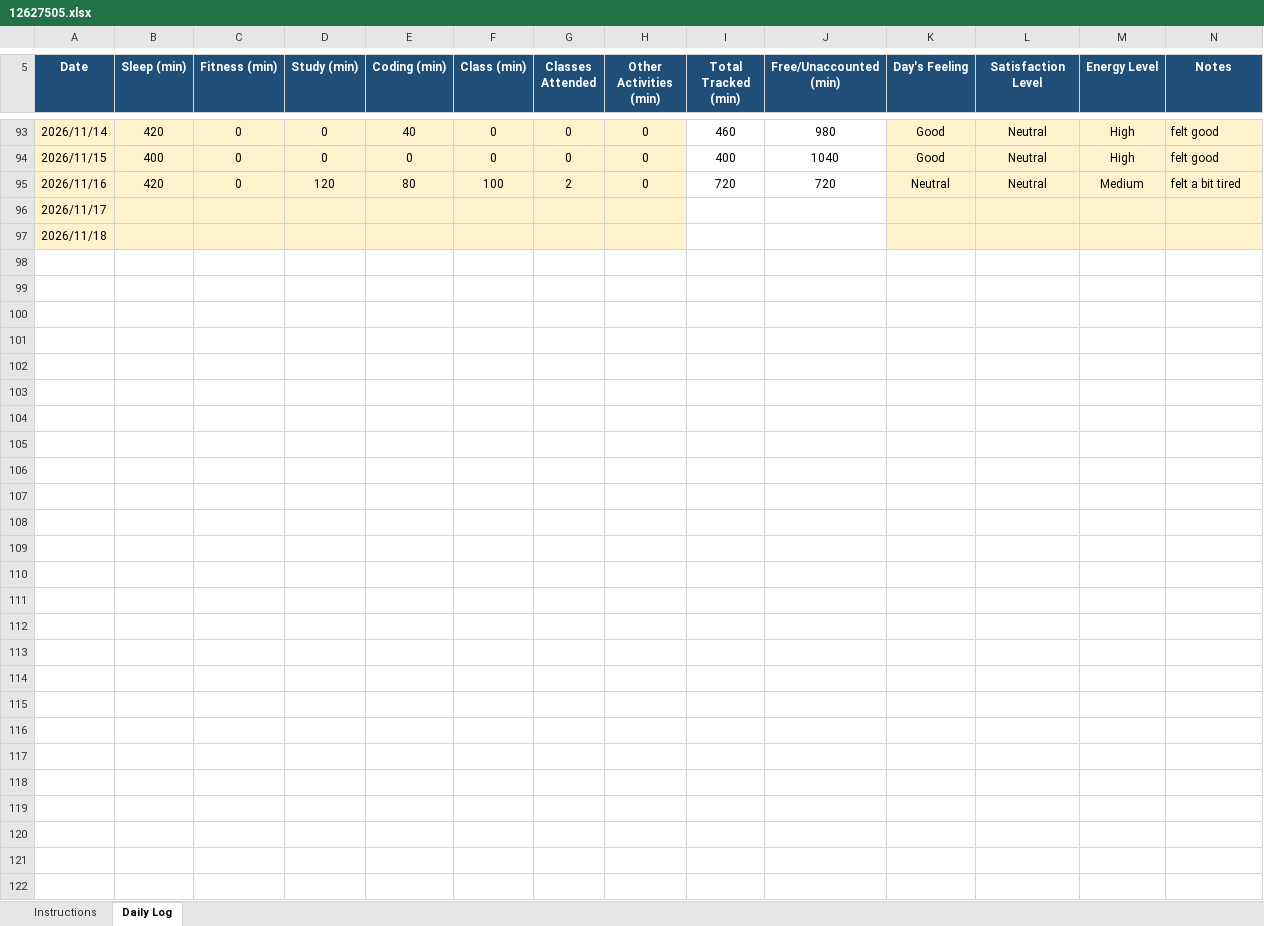
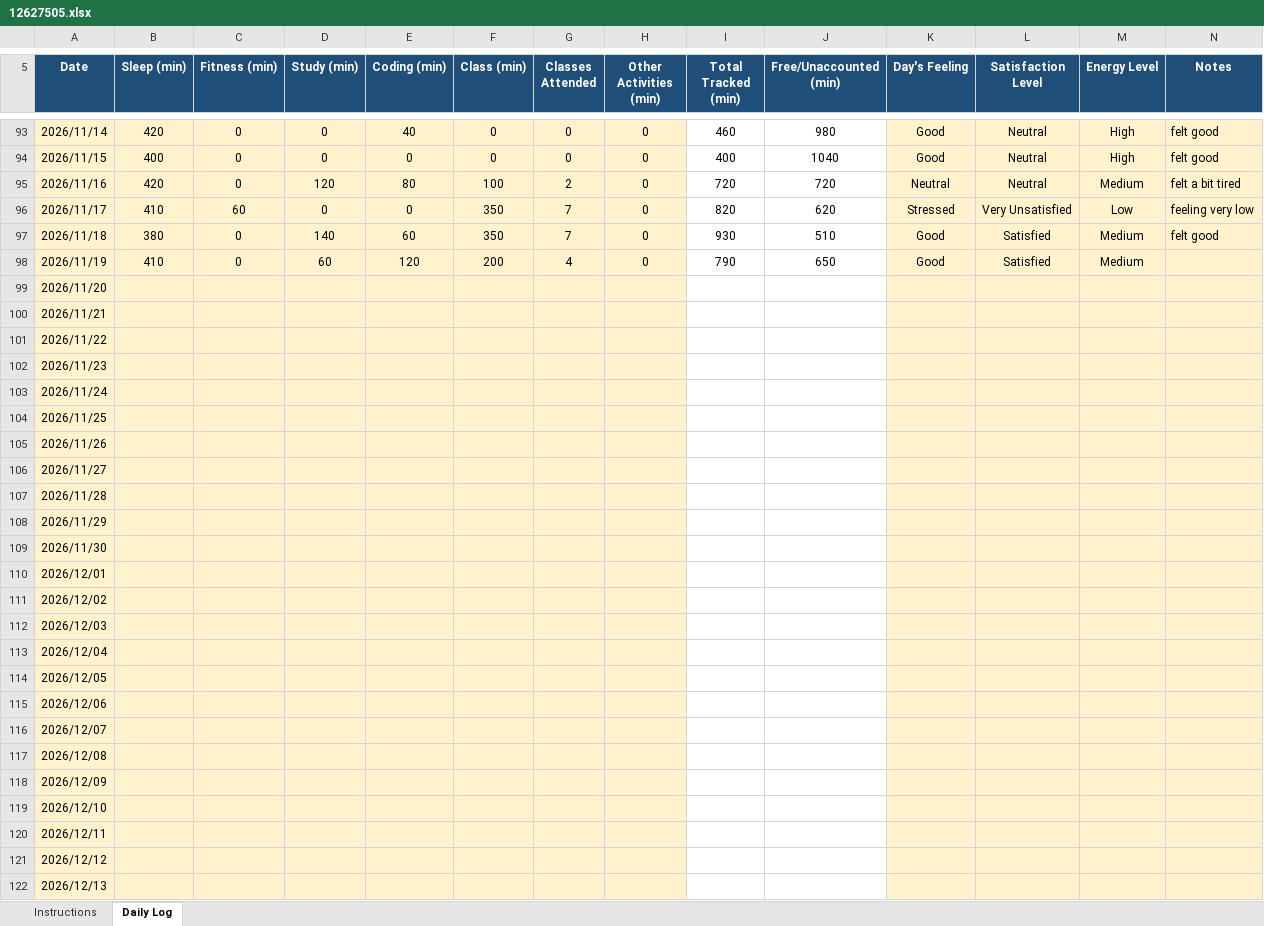
Before and after one commit to Vikaskumawat0/CAP776, an Excel workbook: 12627505.xlsx, sheet Daily Log, drawn as a sheet; only a part is shown, gaps mark what is left out; values as stored, in another font and other column widths than the file's, no borders; conditional formats not drawn; addresses are those after the commit; the diff names each change by its address in the sheet, - before the commit and + after, or states it on an @@ line.

Commit message:
updated

```diff
--- a/12627505.xlsx (sheet Daily Log)
+++ b/12627505.xlsx (sheet Daily Log)
+row 96: 2026/11/17 | 410 | 60 | 0 | 0 | 350 | 7 | 0 | 820 | 620 | Stressed | Very Unsatisfied | Low | feeling very low
+row 97: 2026/11/18 | 380 | 0 | 140 | 60 | 350 | 7 | 0 | 930 | 510 | Good | Satisfied | Medium | felt good
+row 98: 2026/11/19 | 410 | 0 | 60 | 120 | 200 | 4 | 0 | 790 | 650 | Good | Satisfied | Medium
-A99 (Date): 2026/11/17
+A99 (Date): 2026/11/20
-A100 (Date): 2026/11/18
+A100 (Date): 2026/11/21
+row 101: 2026/11/22
+row 102: 2026/11/23
+row 103: 2026/11/24
+row 104: 2026/11/25
+row 105: 2026/11/26
+row 106: 2026/11/27
+row 107: 2026/11/28
+row 108: 2026/11/29
+row 109: 2026/11/30
+row 110: 2026/12/01
+row 111: 2026/12/02
+row 112: 2026/12/03
+row 113: 2026/12/04
+row 114: 2026/12/05
+row 115: 2026/12/06
+row 116: 2026/12/07
+row 117: 2026/12/08
+row 118: 2026/12/09
+row 119: 2026/12/10
+row 120: 2026/12/11
+row 121: 2026/12/12
+row 122: 2026/12/13
```
Also changed, not shown: formulas that keep their value.
